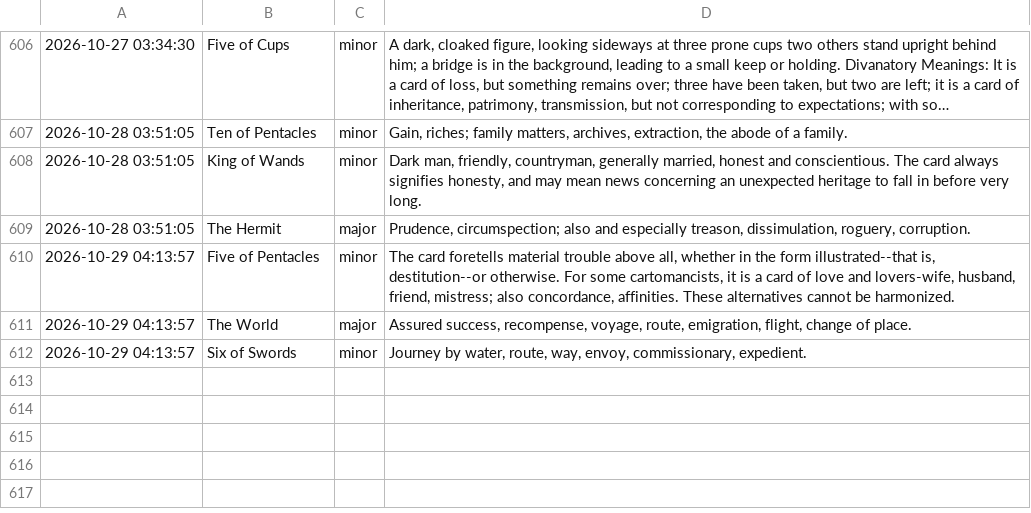
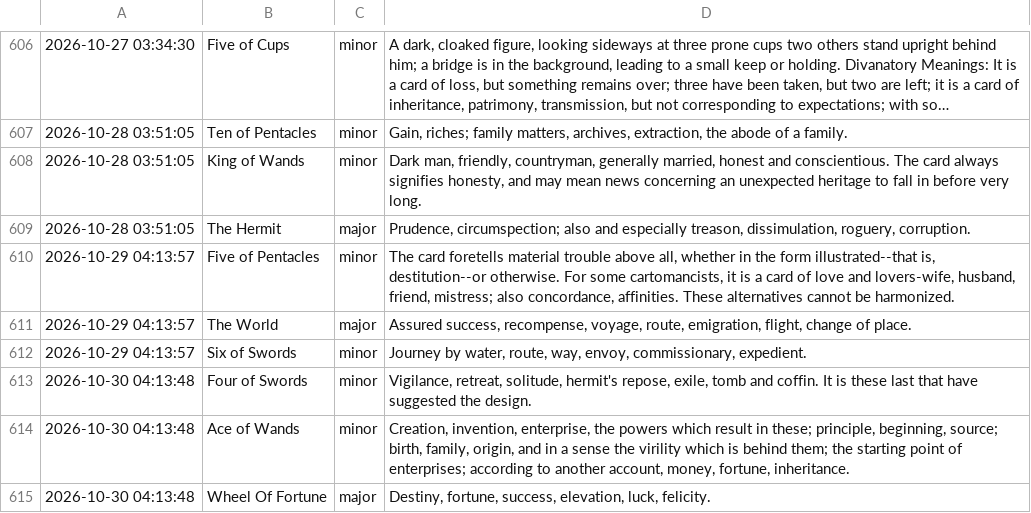
Before and after one commit to prakhar-upadhyay/Daily-Tarot-Scrapper, a CSV file: data_log.csv, drawn as a sheet; only a part is shown, gaps mark what is left out; long unchanged cells end in ….

```diff
--- a/data_log.csv
+++ b/data_log.csv
@@ -612 +612,4 @@
 2026-10-29 04:13:57,Six of Swords,minor,"Journey by water, route, way, envoy, commissionary, expedient."
+2026-10-30 04:13:48,Four of Swords,minor,"Vigilance, retreat, solitude, hermit's repose, exile, tomb and coffin. It is these last that have suggested the design."
+2026-10-30 04:13:48,Ace of Wands,minor,"Creation, invention, enterprise, the powers which result in these; principle, beginning, source; birth, family, origin, and in a sense the virility which is behind them; the starting point of enterprises; according to another account, money, fortune, inheritance."
+2026-10-30 04:13:48,Wheel Of Fortune,major,"Destiny, fortune, success, elevation, luck, felicity."
```
